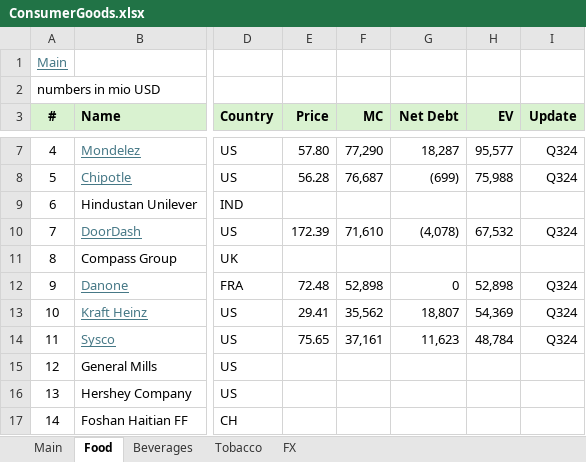
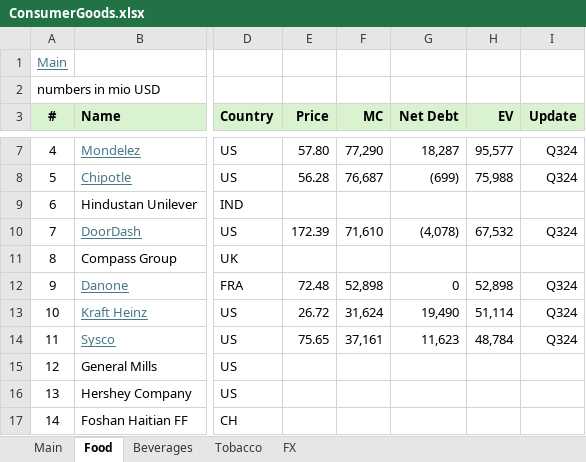
Before and after one commit to oscarsettje/MetaModels, an Excel workbook: ConsumerGoods.xlsx, sheet Food, drawn as a sheet; only a part is shown, gaps mark what is left out; values as stored, in another font and other column widths than the file's, no borders; the diff names each change by its address in the sheet, - before the commit and + after, or states it on an @@ line.

```diff
--- a/ConsumerGoods.xlsx (sheet Food)
+++ b/ConsumerGoods.xlsx (sheet Food)
-E13 (Price): 29.41
+E13 (Price): 26.72
-F13 (MC): 35,562
+F13 (MC): 31,624
-G13 (Net Debt): 18,807
+G13 (Net Debt): 19,490
-H13 (EV): 54,369
+H13 (EV): 51,114
```
Also changed, not shown: sheet Tobacco, Entertainment.xlsx, Fashion.xlsx, 4 other files.
